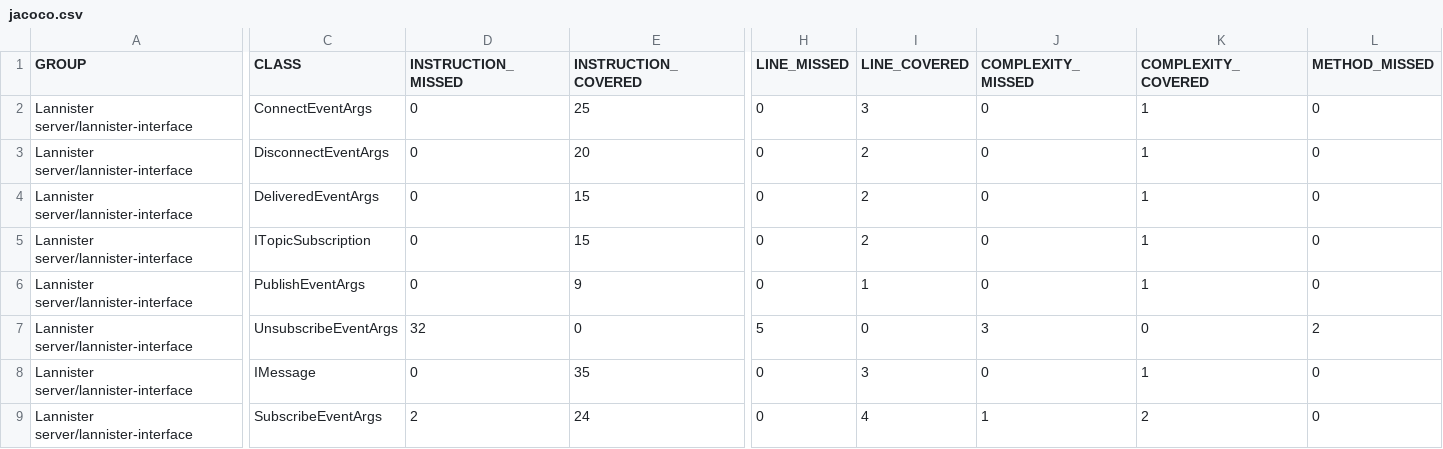
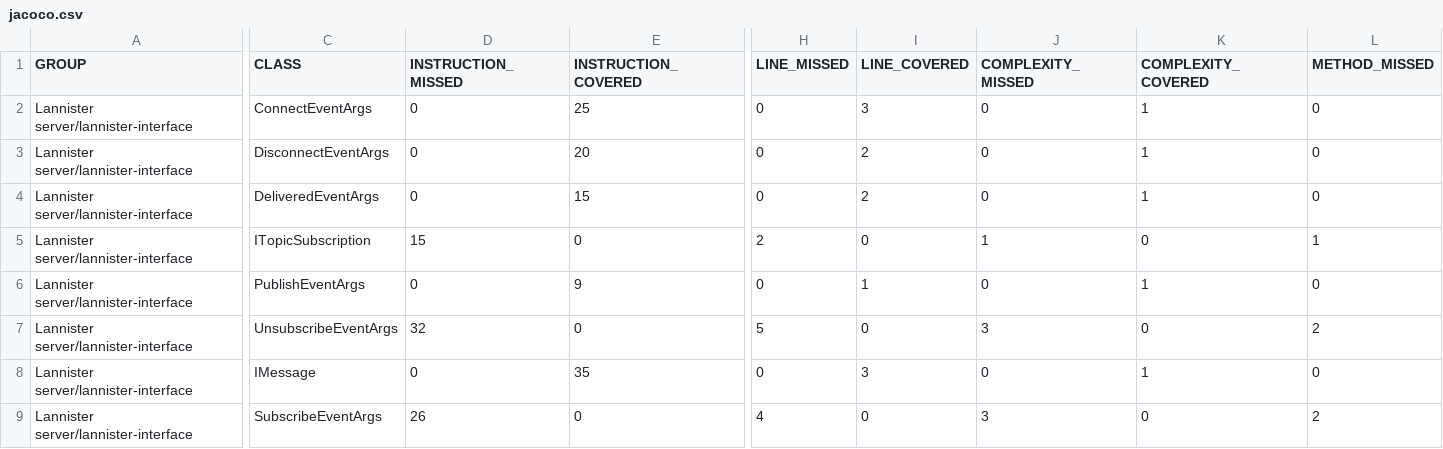
Before and after one commit to anyflow/lannister, a CSV file: lannister-server/jacoco-aggregate/jacoco.csv, drawn as a sheet; only a part is shown, gaps mark what is left out; the diff covers the shown part only; the diff names each change by its address in the sheet, - before the commit and + after, or states it on an @@ line.

```diff
--- a/lannister-server/jacoco-aggregate/jacoco.csv
+++ b/lannister-server/jacoco-aggregate/jacoco.csv
-D5 (INSTRUCTION_MISSED): 0
+D5 (INSTRUCTION_MISSED): 15
-E5 (INSTRUCTION_COVERED): 15
+E5 (INSTRUCTION_COVERED): 0
-H5 (LINE_MISSED): 0
+H5 (LINE_MISSED): 2
-I5 (LINE_COVERED): 2
+I5 (LINE_COVERED): 0
-J5 (COMPLEXITY_MISSED): 0
+J5 (COMPLEXITY_MISSED): 1
-K5 (COMPLEXITY_COVERED): 1
+K5 (COMPLEXITY_COVERED): 0
-L5 (METHOD_MISSED): 0
+L5 (METHOD_MISSED): 1
-D9 (INSTRUCTION_MISSED): 2
+D9 (INSTRUCTION_MISSED): 26
-E9 (INSTRUCTION_COVERED): 24
+E9 (INSTRUCTION_COVERED): 0
-H9 (LINE_MISSED): 0
+H9 (LINE_MISSED): 4
-I9 (LINE_COVERED): 4
+I9 (LINE_COVERED): 0
-J9 (COMPLEXITY_MISSED): 1
+J9 (COMPLEXITY_MISSED): 3
-K9 (COMPLEXITY_COVERED): 2
+K9 (COMPLEXITY_COVERED): 0
-L9 (METHOD_MISSED): 0
+L9 (METHOD_MISSED): 2
```
Also changed, not shown: 4 edited cells elsewhere in this file, lannister-server/jacoco/jacoco.csv, 39 other files.
